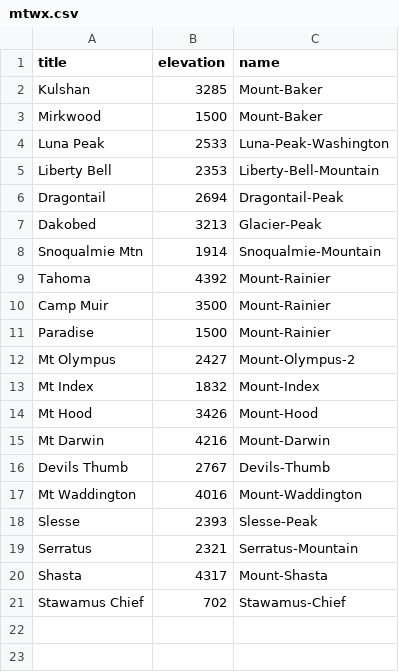
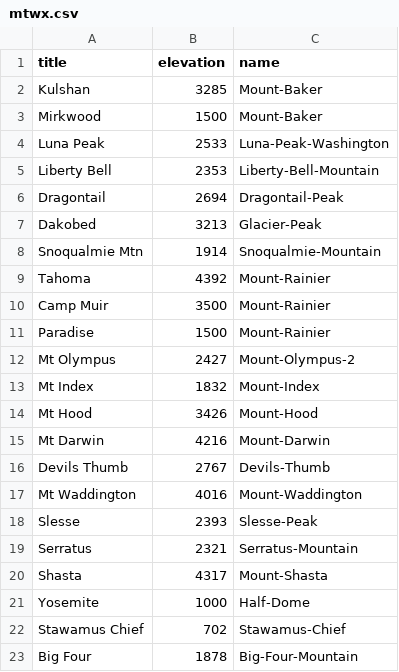
Before and after one commit to psathyrella/weatherscraper, a CSV file: locations/mtwx.csv, drawn as a sheet; the diff names each change by its address in the sheet, - before the commit and + after, or states it on an @@ line.

Commit message:
add big four, josh, and yosemite

```diff
--- a/locations/mtwx.csv
+++ b/locations/mtwx.csv
+row 21: Yosemite | 1000 | Half-Dome
+row 23: Big Four | 1878 | Big-Four-Mountain
```
Also changed, not shown: locations/noaa.csv.
